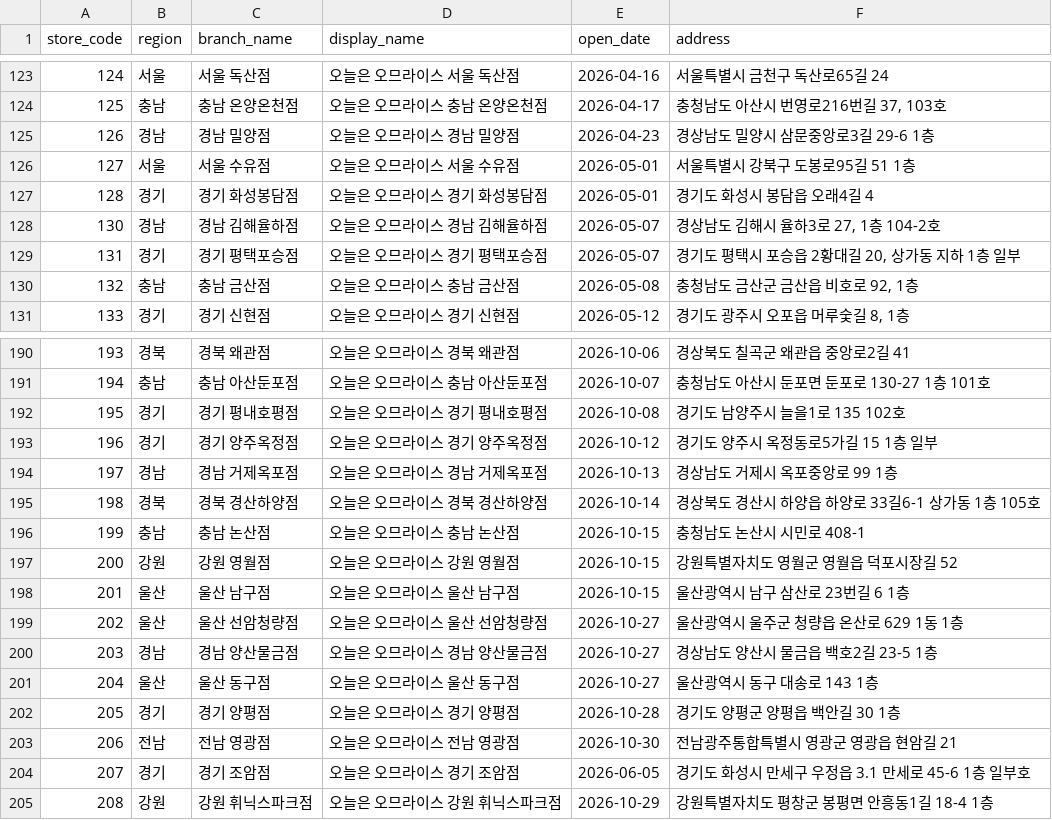
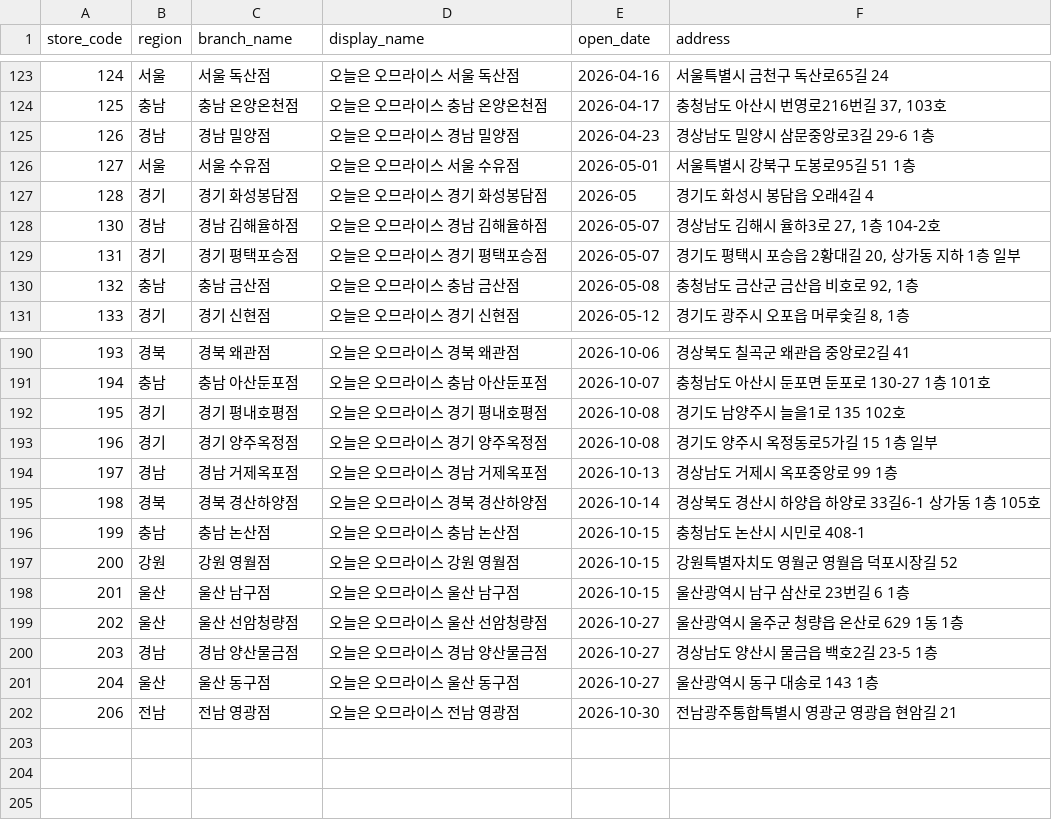
Before and after one commit to James940522/omurice-landing, a CSV file: public/asset/csv/omurice_kakao_stores_clean.csv, drawn as a sheet; only a part is shown, gaps mark what is left out.

Commit message:
Reconcile franchise store statuses and opening dates

```diff
--- a/public/asset/csv/omurice_kakao_stores_clean.csv
+++ b/public/asset/csv/omurice_kakao_stores_clean.csv
@@ -126,3 +126,3 @@
 127,서울,서울 수유점,오늘은 오므라이스 서울 수유점,2026-05-01,서울특별시 강북구 도봉로95길 51 1층
-128,경기,경기 화성봉담점,오늘은 오므라이스 경기 화성봉담점,2026-05-01,경기도 화성시 봉담읍 오래4길 4
+128,경기,경기 화성봉담점,오늘은 오므라이스 경기 화성봉담점,2026-05,경기도 화성시 봉담읍 오래4길 4
 130,경남,경남 김해율하점,오늘은 오므라이스 경남 김해율하점,2026-05-07,"경상남도 김해시 율하3로 27, 1층 104-2호"
@@ -192,3 +192,3 @@
 195,경기,경기 평내호평점,오늘은 오므라이스 경기 평내호평점,2026-10-08,경기도 남양주시 늘을1로 135 102호
-196,경기,경기 양주옥정점,오늘은 오므라이스 경기 양주옥정점,2026-10-12,경기도 양주시 옥정동로5가길 15 1층 일부
+196,경기,경기 양주옥정점,오늘은 오므라이스 경기 양주옥정점,2026-10-08,경기도 양주시 옥정동로5가길 15 1층 일부
 197,경남,경남 거제옥포점,오늘은 오므라이스 경남 거제옥포점,2026-10-13,경상남도 거제시 옥포중앙로 99 1층
@@ -201,5 +201,2 @@
 204,울산,울산 동구점,오늘은 오므라이스 울산 동구점,2026-10-27,울산광역시 동구 대송로 143 1층
-205,경기,경기 양평점,오늘은 오므라이스 경기 양평점,2026-10-28,경기도 양평군 양평읍 백안길 30 1층
 206,전남,전남 영광점,오늘은 오므라이스 전남 영광점,2026-10-30,전남광주통합특별시 영광군 영광읍 현암길 21
-207,경기,경기 조암점,오늘은 오므라이스 경기 조암점,2026-06-05,경기도 화성시 만세구 우정읍 3.1 만세로 45-6 1층 일부호
-208,강원,강원 휘닉스파크점,오늘은 오므라이스 강원 휘닉스파크점,2026-10-29,강원특별자치도 평창군 봉평면 안흥동1길 18-4 1층
```
Also changed, not shown: 7 other files.
